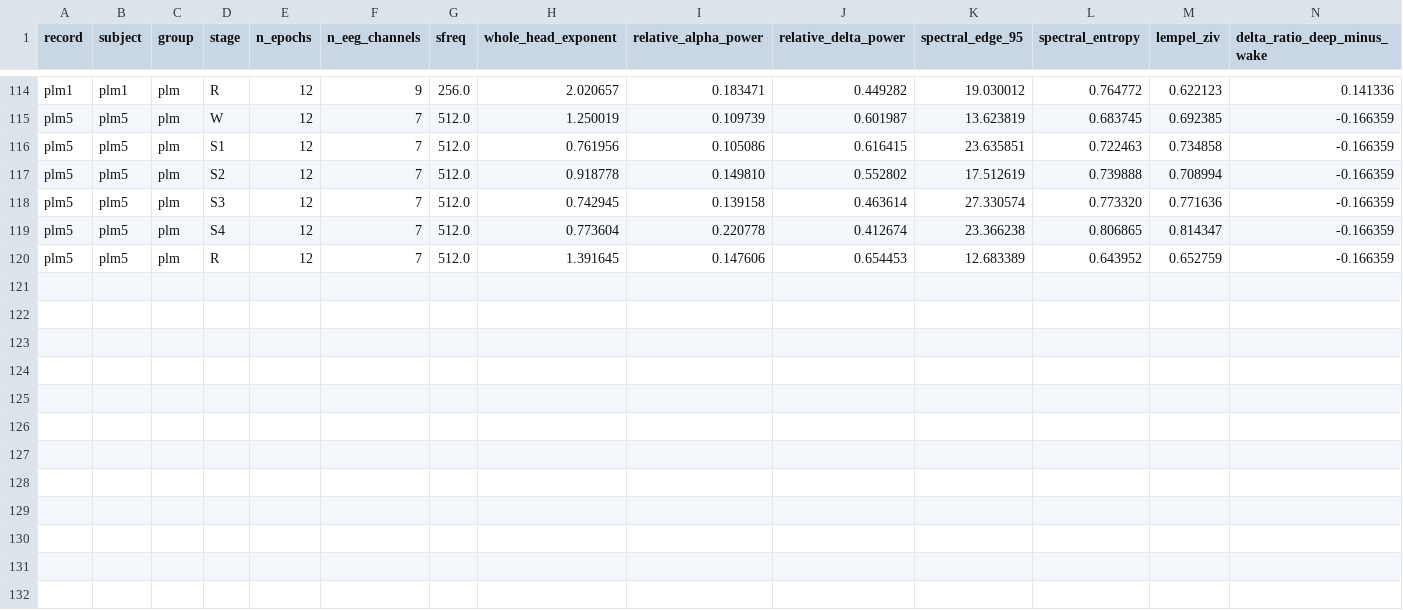
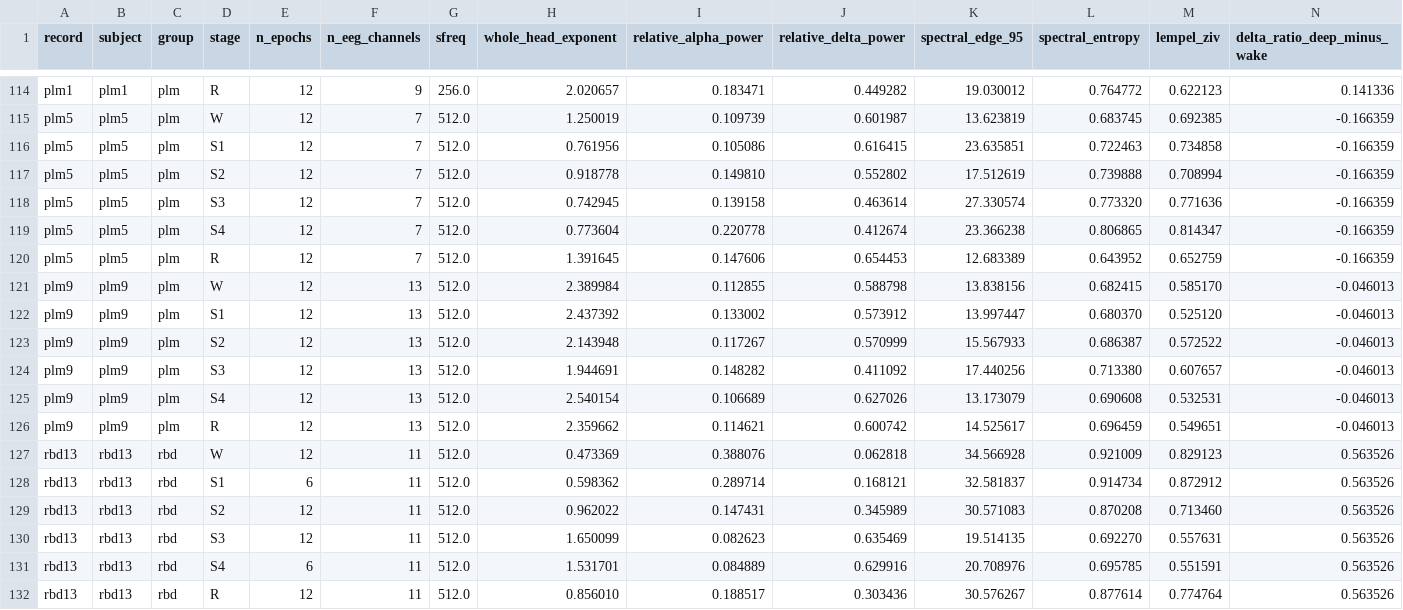
Before and after one commit to dgkenn/Codex-playground-, a CSV file: bsde/results/capslpdb_stages.s1.csv, drawn as a sheet; only a part is shown, gaps mark what is left out; rows hold the shown columns only; the diff names each change by its address in the sheet, - before the commit and + after, or states it on an @@ line.

```diff
--- a/bsde/results/capslpdb_stages.s1.csv
+++ b/bsde/results/capslpdb_stages.s1.csv
+row 121: plm9 | plm9 | plm | W | 12 | 13 | 512.0 | 2.389984 | 0.112855 | 0.588798 | 13.838156 | 0.682415 | 0.585170 | -0.046013
+row 122: plm9 | plm9 | plm | S1 | 12 | 13 | 512.0 | 2.437392 | 0.133002 | 0.573912 | 13.997447 | 0.680370 | 0.525120 | -0.046013
+row 123: plm9 | plm9 | plm | S2 | 12 | 13 | 512.0 | 2.143948 | 0.117267 | 0.570999 | 15.567933 | 0.686387 | 0.572522 | -0.046013
+row 124: plm9 | plm9 | plm | S3 | 12 | 13 | 512.0 | 1.944691 | 0.148282 | 0.411092 | 17.440256 | 0.713380 | 0.607657 | -0.046013
+row 125: plm9 | plm9 | plm | S4 | 12 | 13 | 512.0 | 2.540154 | 0.106689 | 0.627026 | 13.173079 | 0.690608 | 0.532531 | -0.046013
+row 126: plm9 | plm9 | plm | R | 12 | 13 | 512.0 | 2.359662 | 0.114621 | 0.600742 | 14.525617 | 0.696459 | 0.549651 | -0.046013
+row 127: rbd13 | rbd13 | rbd | W | 12 | 11 | 512.0 | 0.473369 | 0.388076 | 0.062818 | 34.566928 | 0.921009 | 0.829123 | 0.563526
+row 128: rbd13 | rbd13 | rbd | S1 | 6 | 11 | 512.0 | 0.598362 | 0.289714 | 0.168121 | 32.581837 | 0.914734 | 0.872912 | 0.563526
+row 129: rbd13 | rbd13 | rbd | S2 | 12 | 11 | 512.0 | 0.962022 | 0.147431 | 0.345989 | 30.571083 | 0.870208 | 0.713460 | 0.563526
+row 130: rbd13 | rbd13 | rbd | S3 | 12 | 11 | 512.0 | 1.650099 | 0.082623 | 0.635469 | 19.514135 | 0.692270 | 0.557631 | 0.563526
+row 131: rbd13 | rbd13 | rbd | S4 | 6 | 11 | 512.0 | 1.531701 | 0.084889 | 0.629916 | 20.708976 | 0.695785 | 0.551591 | 0.563526
+row 132: rbd13 | rbd13 | rbd | R | 12 | 11 | 512.0 | 0.856010 | 0.188517 | 0.303436 | 30.576267 | 0.877614 | 0.774764 | 0.563526
```
Also changed, not shown: bsde/results/capslpdb_stages.s0.csv, bsde/results/capslpdb_stages.s2.csv, 2 other files.
